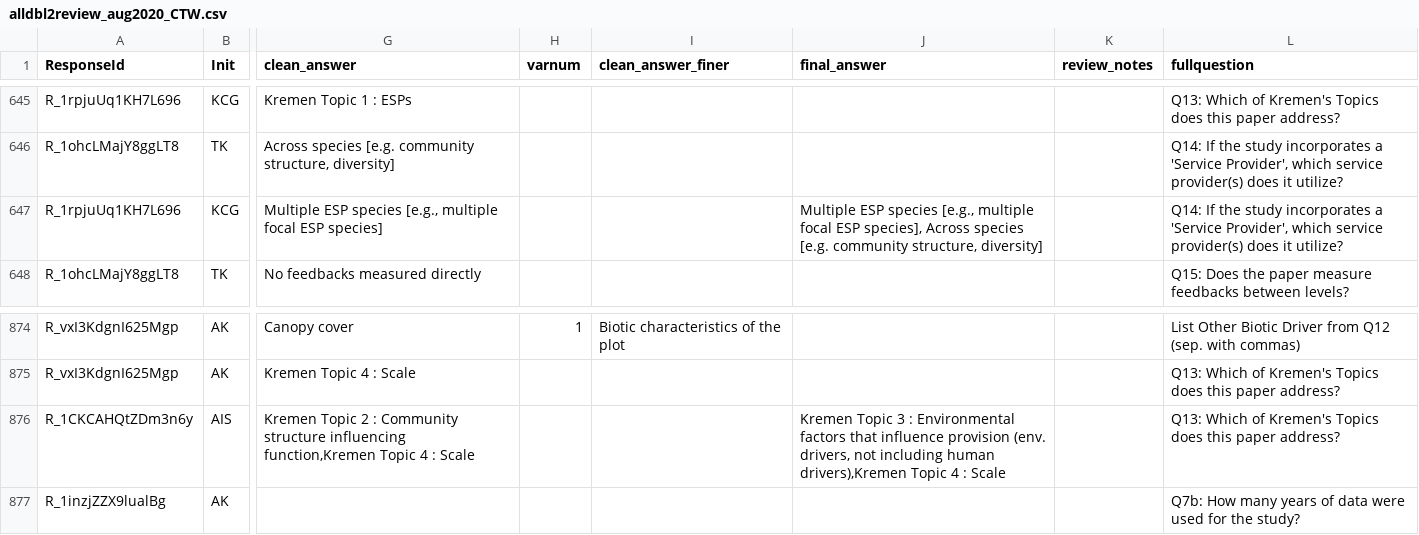
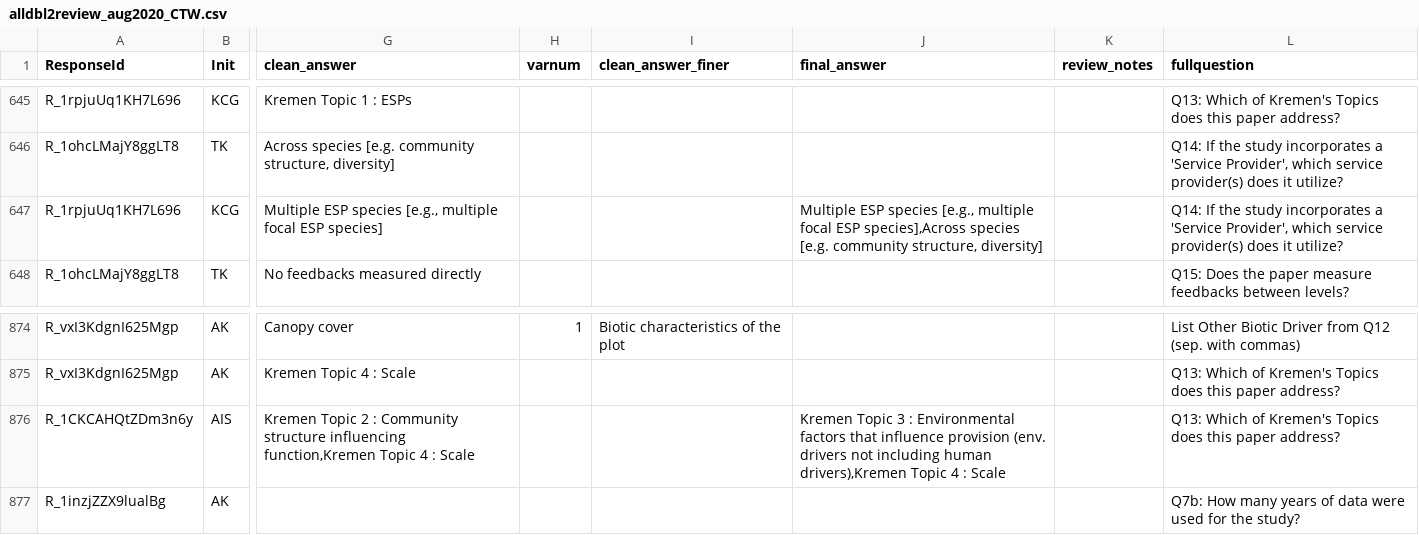
Before and after one commit to caitlintwhite/kremeny_analyses, a CSV file: round2_metareview/data/reviewer_revisions/alldbl2review_aug2020_CTW.csv, drawn as a sheet; only a part is shown, gaps mark what is left out; the diff names each change by its address in the sheet, - before the commit and + after, or states it on an @@ line.

Commit message:
clean up a few more standardized answers

```diff
--- a/round2_metareview/data/reviewer_revisions/alldbl2review_aug2020_CTW.csv
+++ b/round2_metareview/data/reviewer_revisions/alldbl2review_aug2020_CTW.csv
-J647 (final_answer): …focal ESP species], Across species [e.g.…
+J647 (final_answer): …focal ESP species],Across species [e.g.…
-J876 (final_answer): …provision (env. drivers, not including…
+J876 (final_answer): …provision (env. drivers not including…
```
